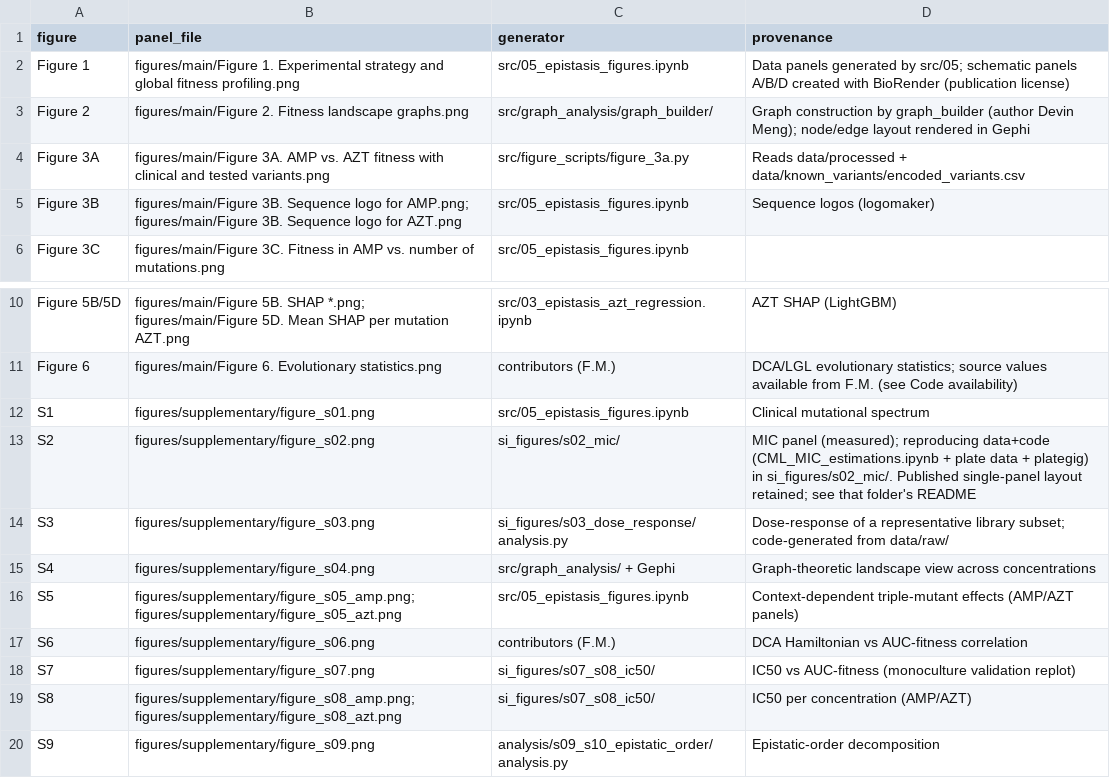
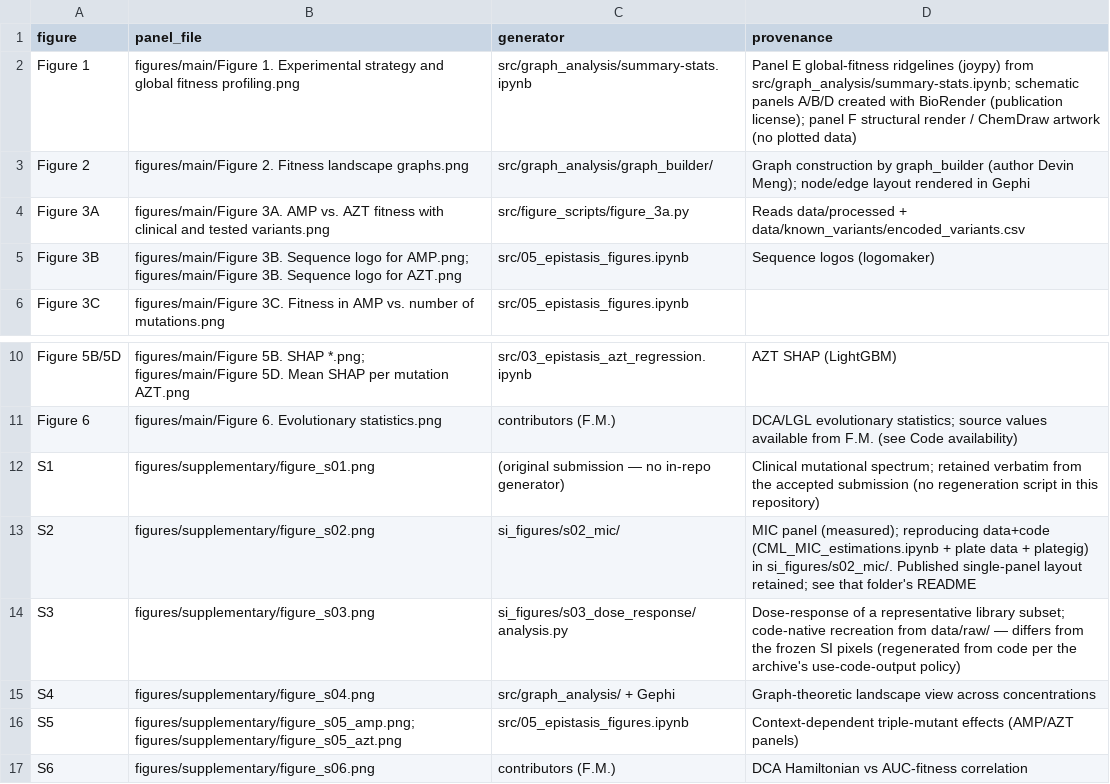
Before and after one commit to msadikyildiz/Gaszek_Yildiz_Meng_2025, a CSV file: figures/manifest.csv, drawn as a sheet; only a part is shown, gaps mark what is left out; the shorter side is filled out with more unchanged rows.

Commit message:
Fix Codex pre-release audit findings (repo-reorg)
S16 reproducibility: port the design-filter (55,293 design genotypes, excluding
off-design barcode artefacts) and summary_by_conc_viable.csv writer from the
private s5 source; regenerate all CSVs. They were unfiltered (n=60496/59954)
while the committed figure was already design-filtered; regenerated figure_s16
is byte-identical to HEAD, so analysis.py + every CSV now reproduce it.

Figure provenance: manifest.csv + README + figures/README no longer credit S1
or the Fig 1E ridgelines to src/05 — S1 has no in-repo generator (retained from
submission), Fig 1E ridgelines come from src/graph_analysis/summary-stats.ipynb.
README intro softened; the S2 row states plategig is an external optional
dependency, not bundled; S3 noted as a code-native recreation.

Source Data: correct the Fig 2 edge description (weight is a net flow, summed
exp(|dfitness|) forward minus reverse after neutral-merging, not raw
exp(|dfitness|)); the index sheet marks a sheet populated only when its source
CSV exists; README no longer claims "exact numbers" for the two re-computed
sheets (Fig 5 SHAP, Fig 2 graph).

S2 notebook: create figures/ before saving so it runs in a fresh clone; pin
plategig to the biohpc branch commit (the API the notebook needs — main lacks
convert_OD_plate_to_long / plot_single_plate_media_only_wells) via the
si-figures extra scoped to python>=3.12. Re-ran end-to-end (4 panels, exit 0).

Doc paths: normalize stale reorg references (Gaszek_Yildiz_Meng_2025/data ->
data, revision_analyses -> analysis, figures/known_variants ->
data/known_variants); drop an obsolete validation_experiments caveat.

```diff
--- a/figures/manifest.csv
+++ b/figures/manifest.csv
@@ -1,3 +1,3 @@
 figure,panel_file,generator,provenance
-Figure 1,figures/main/Figure 1. Experimental strategy and global fitness profiling.png,src/05_epistasis_figures.ipynb,Data panels generated by src/05; schematic panels A/B/D created with BioRender (publication license)
+Figure 1,figures/main/Figure 1. Experimental strategy and global fitness profiling.png,src/graph_analysis/summary-stats.ipynb,"Panel E global-fitness ridgelines (joypy) from src/graph_analysis/summary-stats.ipynb; schematic panels A/B/D created with BioRender (publication license); panel F structural render / ChemDraw artwork (no plotted data)"
 Figure 2,figures/main/Figure 2. Fitness landscape graphs.png,src/graph_analysis/graph_builder/,Graph construction by graph_builder (author Devin Meng); node/edge layout rendered in Gephi
@@ -11,5 +11,5 @@ Figure 5B/5D,figures/main/Figure 5B. SHAP *.png; figures/main/Figure 5D. Mean SH
 Figure 6,figures/main/Figure 6. Evolutionary statistics.png,contributors (F.M.),DCA/LGL evolutionary statistics; source values available from F.M. (see Code availability)
-S1,figures/supplementary/figure_s01.png,src/05_epistasis_figures.ipynb,Clinical mutational spectrum
+S1,figures/supplementary/figure_s01.png,(original submission — no in-repo generator),"Clinical mutational spectrum; retained verbatim from the accepted submission (no regeneration script in this repository)"
 S2,figures/supplementary/figure_s02.png,si_figures/s02_mic/,"MIC panel (measured); reproducing data+code (CML_MIC_estimations.ipynb + plate data + plategig) in si_figures/s02_mic/. Published single-panel layout retained; see that folder's README"
-S3,figures/supplementary/figure_s03.png,si_figures/s03_dose_response/analysis.py,Dose-response of a representative library subset; code-generated from data/raw/
+S3,figures/supplementary/figure_s03.png,si_figures/s03_dose_response/analysis.py,"Dose-response of a representative library subset; code-native recreation from data/raw/ — differs from the frozen SI pixels (regenerated from code per the archive's use-code-output policy)"
 S4,figures/supplementary/figure_s04.png,src/graph_analysis/ + Gephi,Graph-theoretic landscape view across concentrations
```
Also changed, not shown: analysis/s16_replicate_reproducibility/data/summary_by_conc_viable.csv, 20 other files.
